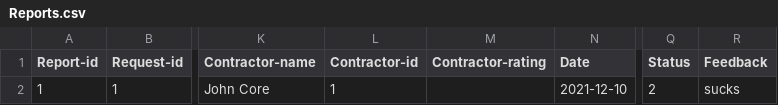
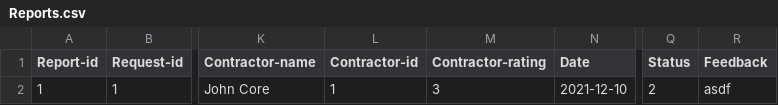
Before and after one commit to lsig/NaNairverkefni, a CSV file: NaN_Program/CSV_Files/Reports.csv, drawn as a sheet; only a part is shown, gaps mark what is left out; the diff names each change by its address in the sheet, - before the commit and + after, or states it on an @@ line.

```diff
--- a/NaN_Program/CSV_Files/Reports.csv
+++ b/NaN_Program/CSV_Files/Reports.csv
-M2 (Contractor-rating): (empty)
+M2 (Contractor-rating): 3
-R2 (Feedback): sucks
+R2 (Feedback): asdf
```
Also changed, not shown: NaN_Program/CSV_Files/Maintenance_request.csv, 8 other files.
